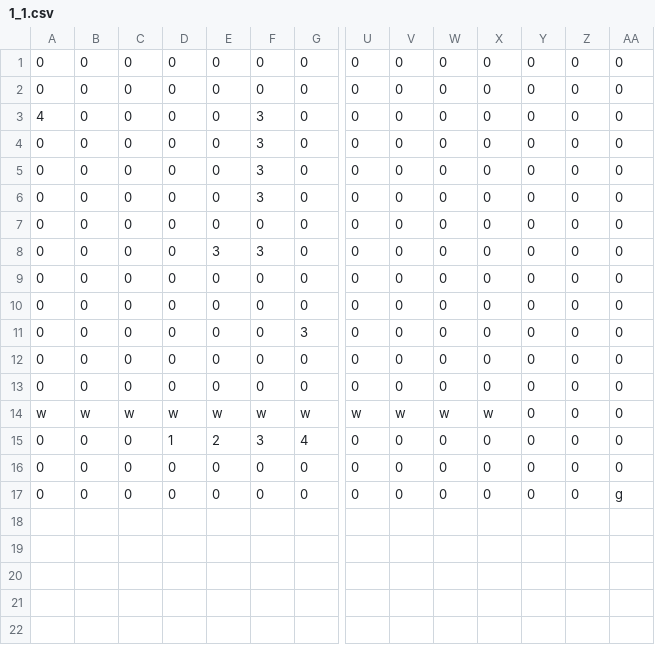
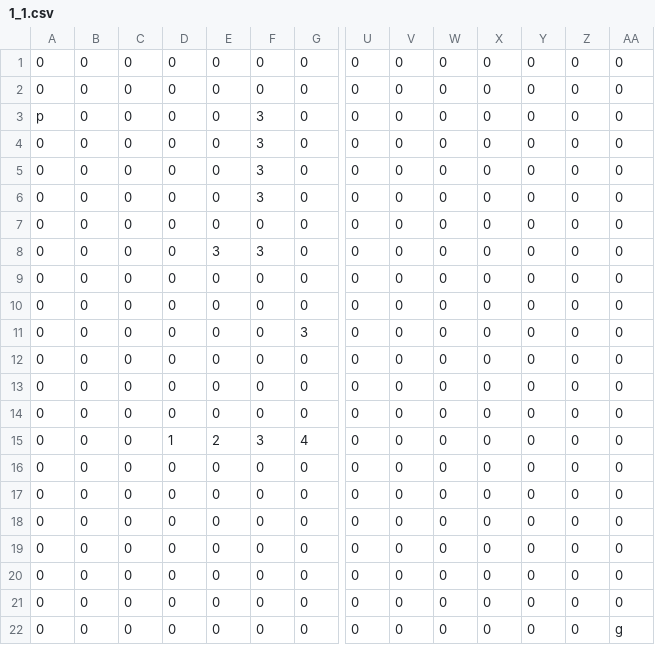
Before and after one commit to fhnw-sgi-ip12-23vt/ip12-23vt_go-robo, a CSV file: src/main/resources/files/level/1_1.csv, drawn as a sheet; only a part is shown, gaps mark what is left out; removed rows and columns are numbered as before the commit, all else as after; rows hold the shown columns only; the diff names each change by its address in the sheet, - before the commit and + after, or states it on an @@ line.

```diff
--- a/src/main/resources/files/level/1_1.csv
+++ b/src/main/resources/files/level/1_1.csv
-A3: 4
+A3: p
-row 14: w | w | w | w | w | w | w | w | w | w | w | 0 | 0 | 0
+row 14: 0 | 0 | 0 | 0 | 0 | 0 | 0 | 0 | 0 | 0 | 0 | 0 | 0 | 0
-AA17: g
+AA17: 0
+row 18: 0 | 0 | 0 | 0 | 0 | 0 | 0 | 0 | 0 | 0 | 0 | 0 | 0 | 0
+row 19: 0 | 0 | 0 | 0 | 0 | 0 | 0 | 0 | 0 | 0 | 0 | 0 | 0 | 0
+row 20: 0 | 0 | 0 | 0 | 0 | 0 | 0 | 0 | 0 | 0 | 0 | 0 | 0 | 0
+row 21: 0 | 0 | 0 | 0 | 0 | 0 | 0 | 0 | 0 | 0 | 0 | 0 | 0 | 0
+row 22: 0 | 0 | 0 | 0 | 0 | 0 | 0 | 0 | 0 | 0 | 0 | 0 | 0 | g
```
Also changed, not shown: 6 other files.
